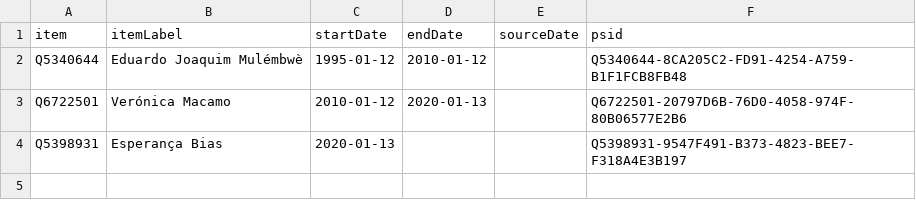
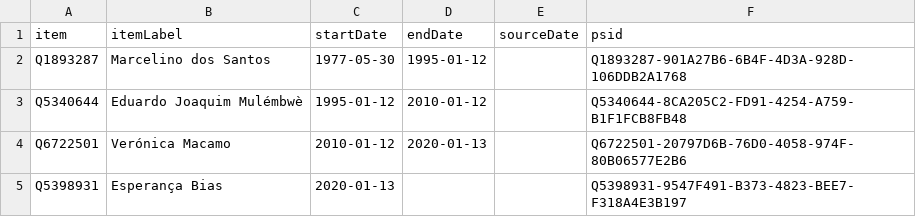
Before and after one commit to every-politician-scrapers/mozambique, a CSV file: sources/assembly-president/wikidata.csv, drawn as a sheet; the diff names each change by its address in the sheet, - before the commit and + after, or states it on an @@ line.

Commit message:
Compare external sources to Wikidata

```diff
--- a/sources/assembly-president/wikidata.csv
+++ b/sources/assembly-president/wikidata.csv
+row 2: Q1893287 | Marcelino dos Santos | 1977-05-30 | 1995-01-12 |  | Q1893287-901A27B6-6B4F-4D3A-928D-106DDB2A1768
```
Also changed, not shown: sources/bank-governor-ptwiki/wikidata.csv, sources/cogs-enwiki/wikidata.csv, 12 other files.
